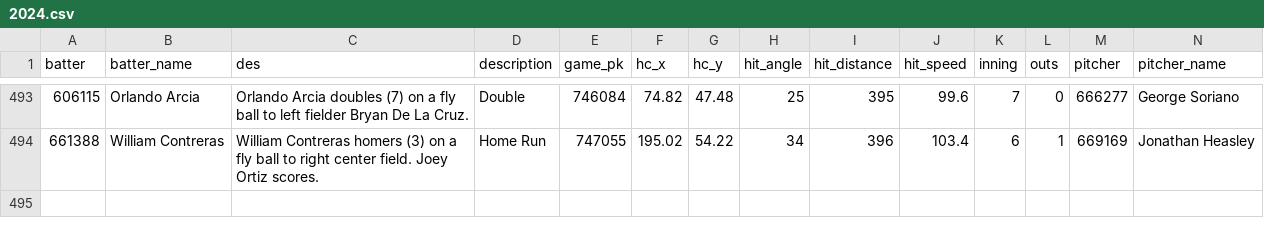
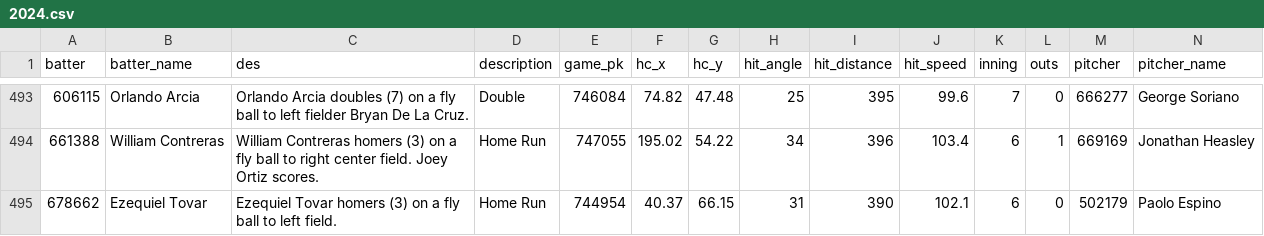
Before and after one commit to NimbleValley/home-run-api, a CSV file: site/data/2024.csv, drawn as a sheet; only a part is shown, gaps mark what is left out; rows hold the shown columns only; the diff names each change by its address in the sheet, - before the commit and + after, or states it on an @@ line.

Commit message:
Upload data

```diff
--- a/site/data/2024.csv
+++ b/site/data/2024.csv
+row 495: 678662 | Ezequiel Tovar | Ezequiel Tovar homers (3) on a fly ball to left field. | Home Run | 744954 | 40.37 | 66.15 | 31 | 390 | 102.1 | 6 | 0 | 502179 | Paolo Espino
```
Also changed, not shown: 11 other files.
